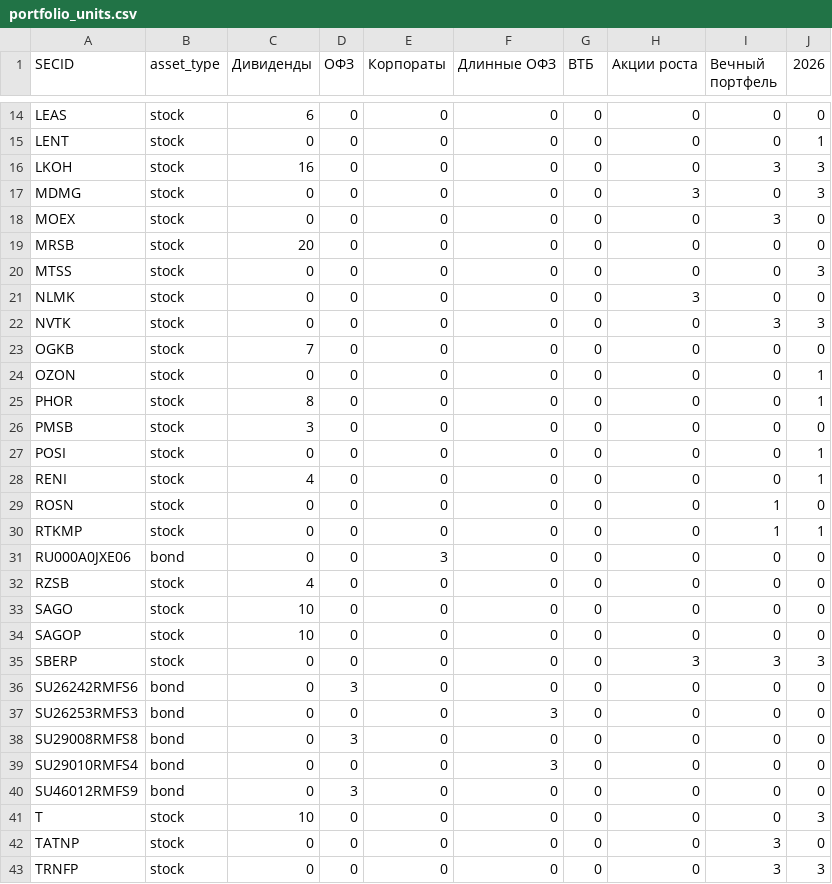
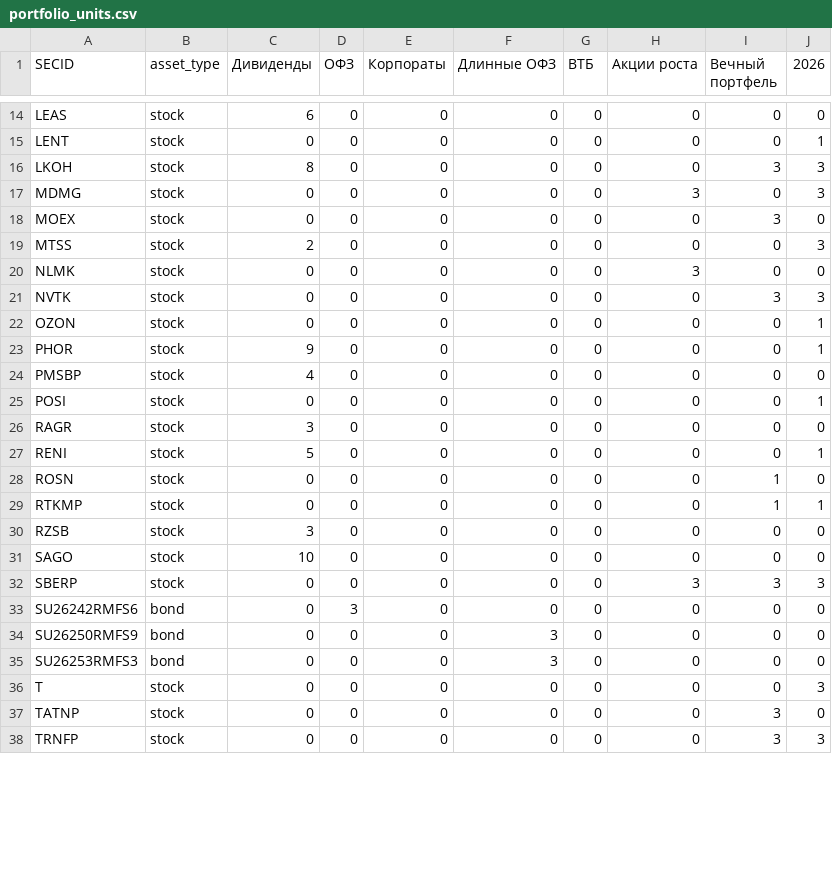
Before and after one commit to mihaillad/CFwithAI, a CSV file: data/upd/portfolio_units.csv, drawn as a sheet; only a part is shown, gaps mark what is left out; the diff covers the shown part only.

```diff
--- a/data/upd/portfolio_units.csv
+++ b/data/upd/portfolio_units.csv
@@ -15,28 +15,23 @@ LEAS;stock;6;0;0;0;0;0;0;0
 LENT;stock;0;0;0;0;0;0;0;1
-LKOH;stock;16;0;0;0;0;0;3;3
+LKOH;stock;8;0;0;0;0;0;3;3
 MDMG;stock;0;0;0;0;0;3;0;3
 MOEX;stock;0;0;0;0;0;0;3;0
-MRSB;stock;20;0;0;0;0;0;0;0
-MTSS;stock;0;0;0;0;0;0;0;3
+MTSS;stock;2;0;0;0;0;0;0;3
 NLMK;stock;0;0;0;0;0;3;0;0
 NVTK;stock;0;0;0;0;0;0;3;3
-OGKB;stock;7;0;0;0;0;0;0;0
 OZON;stock;0;0;0;0;0;0;0;1
-PHOR;stock;8;0;0;0;0;0;0;1
-PMSB;stock;3;0;0;0;0;0;0;0
+PHOR;stock;9;0;0;0;0;0;0;1
+PMSBP;stock;4;0;0;0;0;0;0;0
 POSI;stock;0;0;0;0;0;0;0;1
-RENI;stock;4;0;0;0;0;0;0;1
+RAGR;stock;3;0;0;0;0;0;0;0
+RENI;stock;5;0;0;0;0;0;0;1
 ROSN;stock;0;0;0;0;0;0;1;0
 RTKMP;stock;0;0;0;0;0;0;1;1
-RU000A0JXE06;bond;0;0;3;0;0;0;0;0
-RZSB;stock;4;0;0;0;0;0;0;0
+RZSB;stock;3;0;0;0;0;0;0;0
 SAGO;stock;10;0;0;0;0;0;0;0
-SAGOP;stock;10;0;0;0;0;0;0;0
 SBERP;stock;0;0;0;0;0;3;3;3
 SU26242RMFS6;bond;0;3;0;0;0;0;0;0
+SU26250RMFS9;bond;0;0;0;3;0;0;0;0
 SU26253RMFS3;bond;0;0;0;3;0;0;0;0
-SU29008RMFS8;bond;0;3;0;0;0;0;0;0
-SU29010RMFS4;bond;0;0;0;3;0;0;0;0
-SU46012RMFS9;bond;0;3;0;0;0;0;0;0
-T;stock;10;0;0;0;0;0;0;3
+T;stock;0;0;0;0;0;0;0;3
 TATNP;stock;0;0;0;0;0;0;3;0
```
Also changed, not shown: 2 edited cells elsewhere in this file, data/raw/bond_prices.csv, data/raw/stock_prices.csv, 4 other files.
